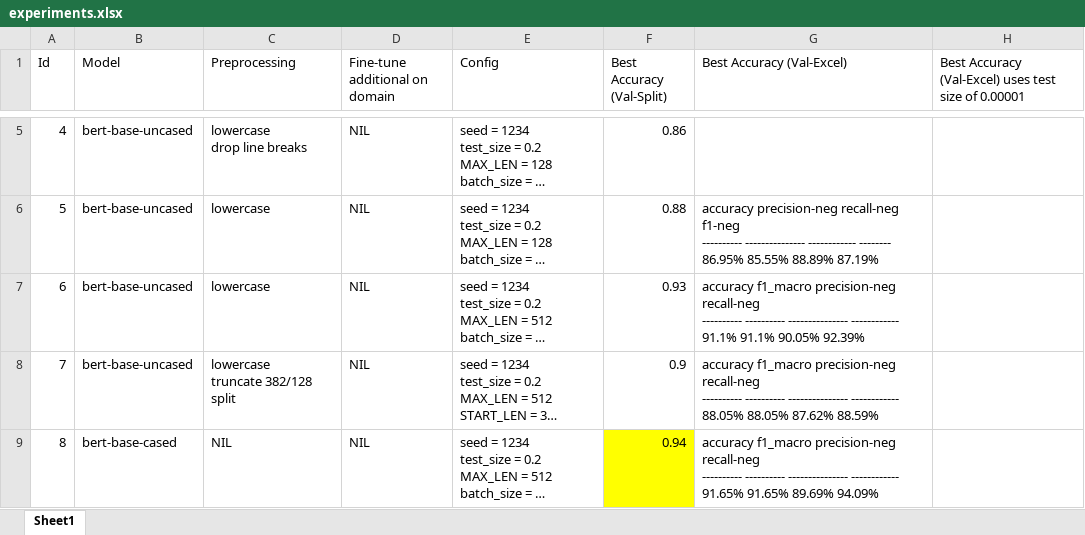
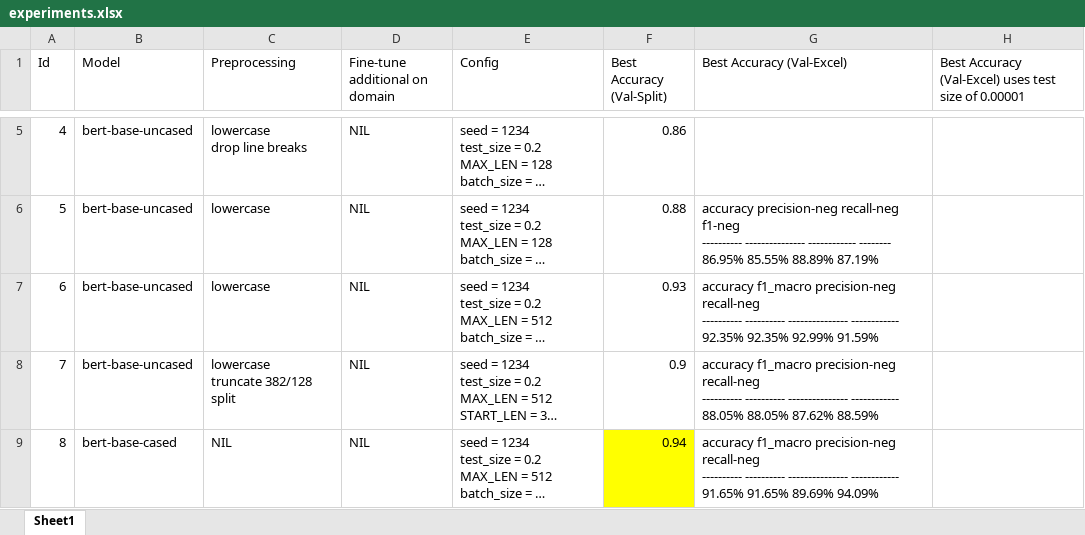
Before and after one commit to Aznoryusof/bert_sentiment, an Excel workbook: experiments.xlsx, sheet Sheet1, drawn as a sheet; only a part is shown, gaps mark what is left out; long unchanged cells end in …; values as stored, in another font and other column widths than the file's, no borders; ↵ is a line break in a cell; the diff covers the shown part only; the diff names each change by its address in the sheet, - before the commit and + after, or states it on an @@ line.

Commit message:
final model

```diff
--- a/experiments.xlsx (sheet Sheet1)
+++ b/experiments.xlsx (sheet Sheet1)
-G7 (Best Accuracy (Val-Excel)): …--------------- ------------ ↵ 91.1% 91.1% 90.05% 92.39%
+G7 (Best Accuracy (Val-Excel)): …--------------- ------------ ↵ 92.35% 92.35% 92.99% 91.59%
```
Also changed, not shown: 2 added rows and 1 edited cell elsewhere in this sheet, 4 other files.
